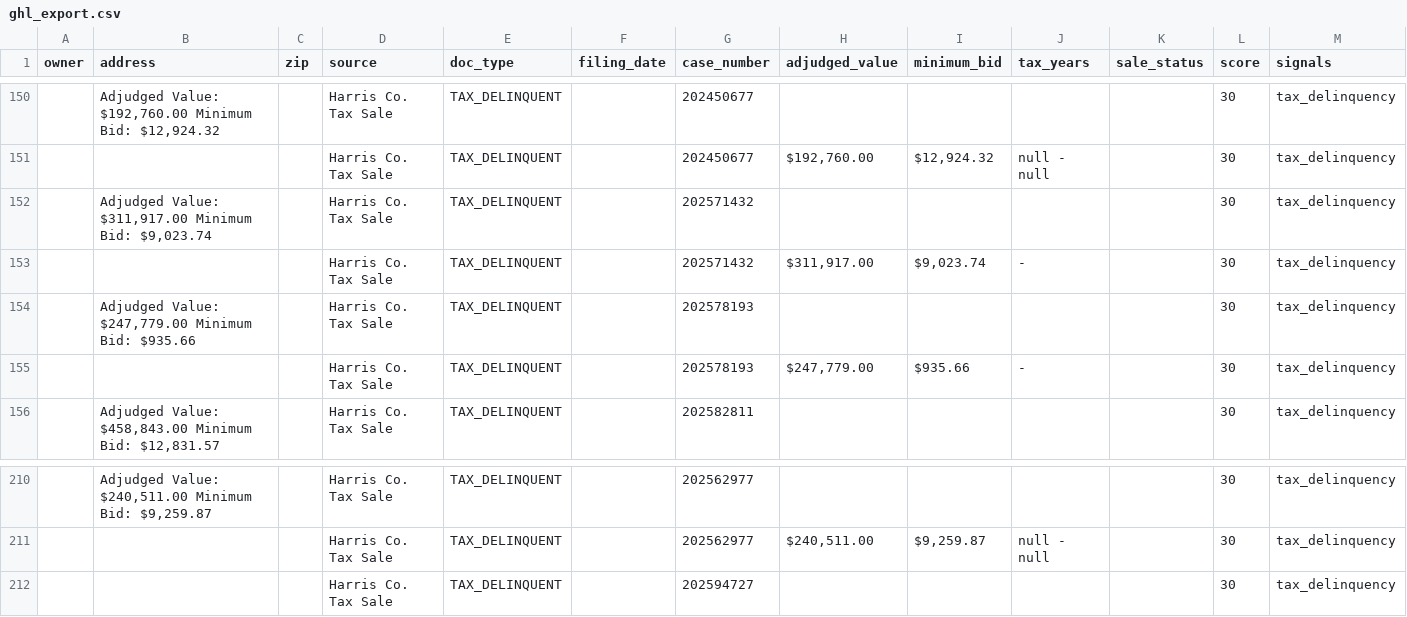
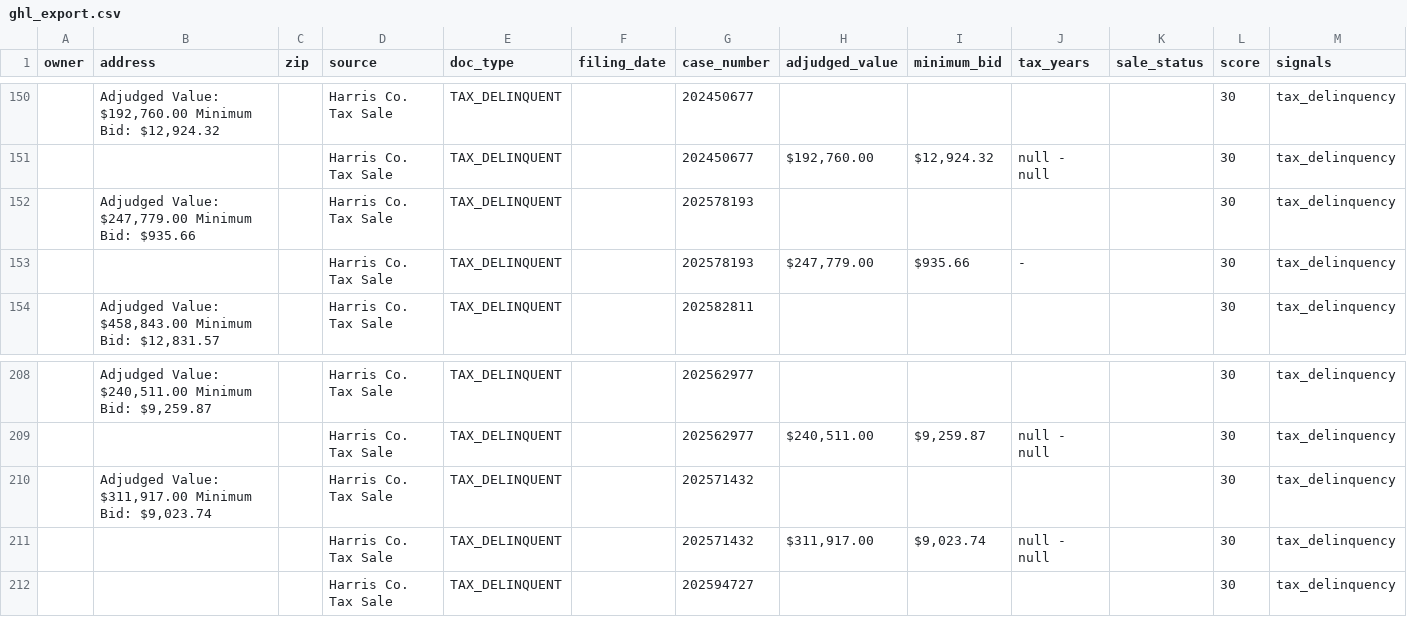
Before and after one commit to D3sh1/Harris-county-leads, a CSV file: data/ghl_export.csv, drawn as a sheet; only a part is shown, gaps mark what is left out.

```diff
--- a/data/ghl_export.csv
+++ b/data/ghl_export.csv
@@ -151,4 +151,2 @@ owner,address,zip,source,doc_type,filing_date,case_number,adjudged_value,minimum
 ,,,Harris Co. Tax Sale,TAX_DELINQUENT,,202450677,"$192,760.00","$12,924.32",null - null,,30,tax_delinquency
-,"Adjudged Value: $311,917.00 Minimum Bid: $9,023.74",,Harris Co. Tax Sale,TAX_DELINQUENT,,202571432,,,,,30,tax_delinquency
-,,,Harris Co. Tax Sale,TAX_DELINQUENT,,202571432,"$311,917.00","$9,023.74",-,,30,tax_delinquency
 ,"Adjudged Value: $247,779.00 Minimum Bid: $935.66",,Harris Co. Tax Sale,TAX_DELINQUENT,,202578193,,,,,30,tax_delinquency
@@ -211,2 +209,4 @@ owner,address,zip,source,doc_type,filing_date,case_number,adjudged_value,minimum
 ,,,Harris Co. Tax Sale,TAX_DELINQUENT,,202562977,"$240,511.00","$9,259.87",null - null,,30,tax_delinquency
+,"Adjudged Value: $311,917.00 Minimum Bid: $9,023.74",,Harris Co. Tax Sale,TAX_DELINQUENT,,202571432,,,,,30,tax_delinquency
+,,,Harris Co. Tax Sale,TAX_DELINQUENT,,202571432,"$311,917.00","$9,023.74",null - null,,30,tax_delinquency
 ,,,Harris Co. Tax Sale,TAX_DELINQUENT,,202594727,,,,,30,tax_delinquency
```
Also changed, not shown: 2 other files.
